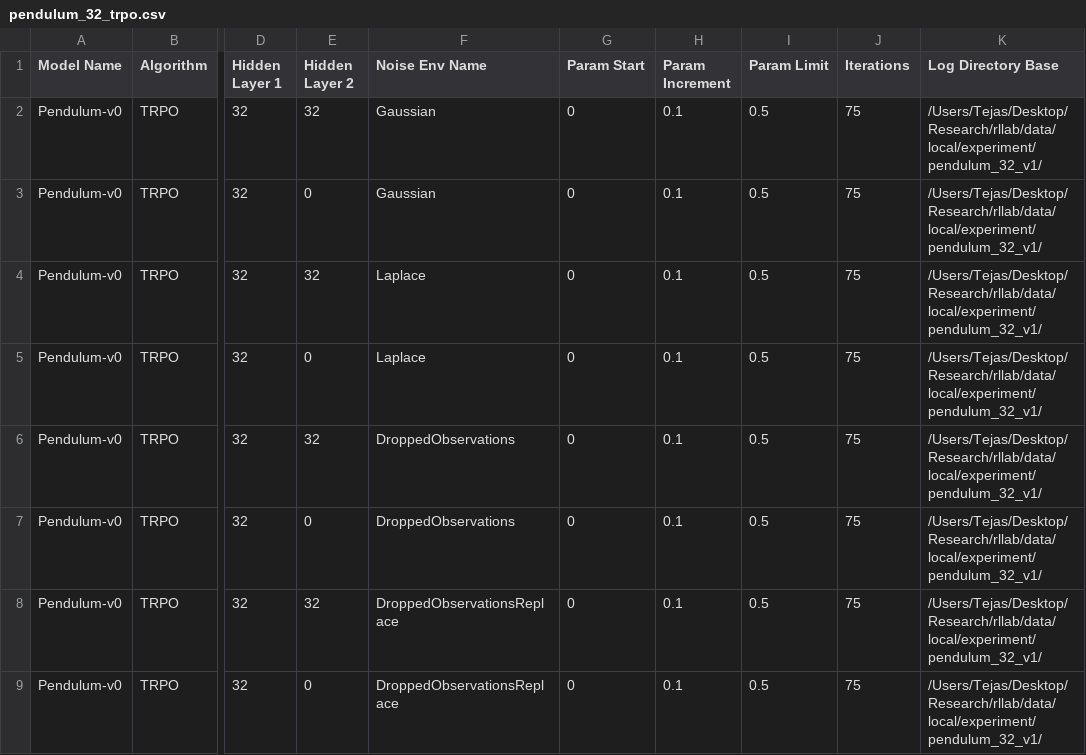
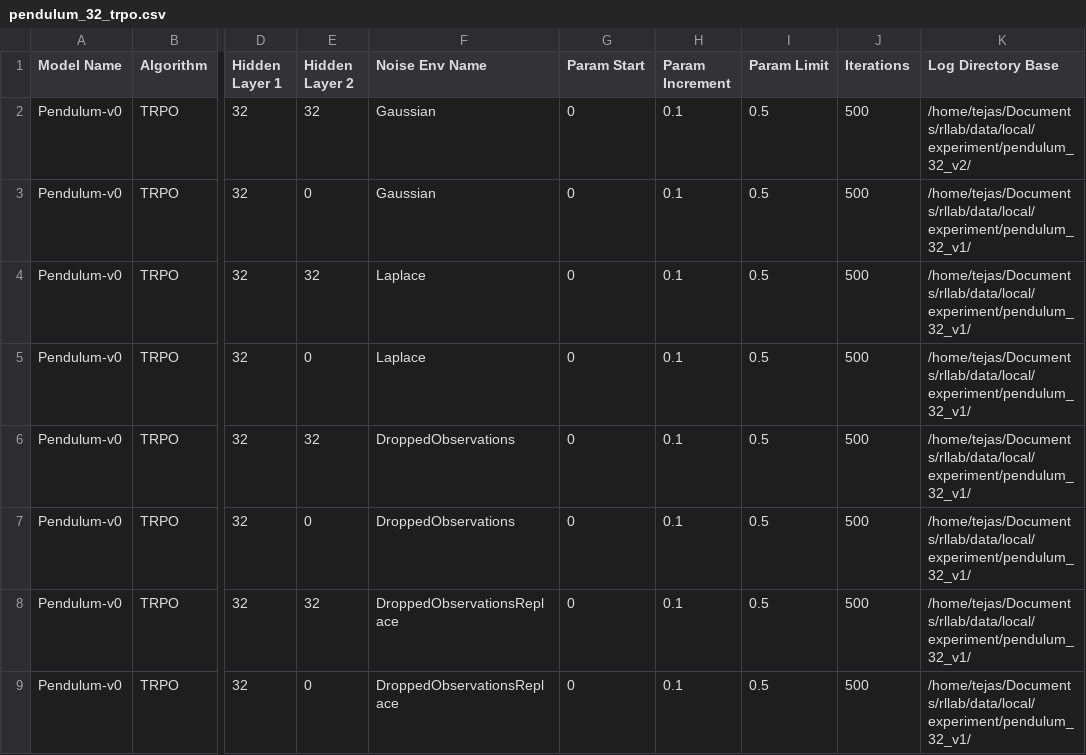
Before and after one commit to tejaskannan/rllab, a CSV file: examples/configs/pendulum_32_trpo.csv, drawn as a sheet; only a part is shown, gaps mark what is left out; the diff names each change by its address in the sheet, - before the commit and + after, or states it on an @@ line.

```diff
--- a/examples/configs/pendulum_32_trpo.csv
+++ b/examples/configs/pendulum_32_trpo.csv
-J2:J9 (Iterations): 75
+J2:J9 (Iterations): 500
-K2 (Log Directory Base): /Users/Tejas/Desktop/Research/rllab/data/local/experiment/pendulum_32_v1/
+K2 (Log Directory Base): /home/tejas/Documents/rllab/data/local/experiment/pendulum_32_v2/
-K3:K9 (Log Directory Base): /Users/Tejas/Desktop/Research/rllab/data/local/experiment/pendulum_32_v1/
+K3:K9 (Log Directory Base): /home/tejas/Documents/rllab/data/local/experiment/pendulum_32_v1/
```
Also changed, not shown: examples/configs/mountain_car_config.csv, 11 other files.
